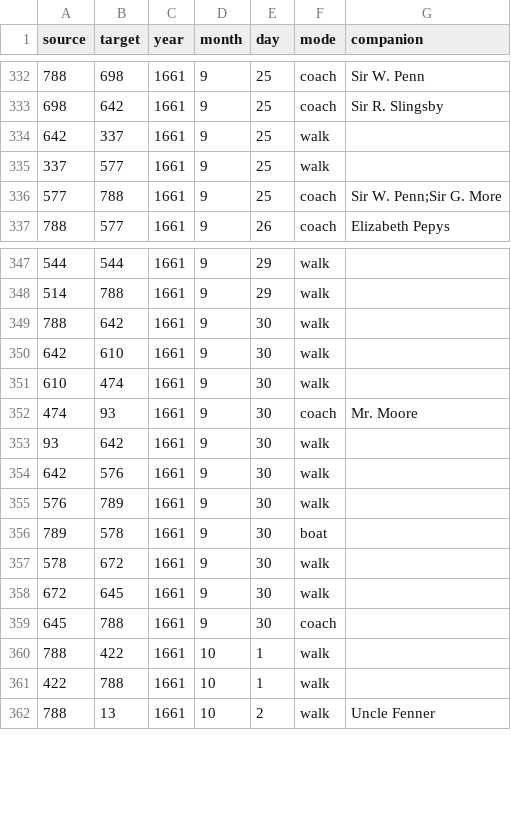
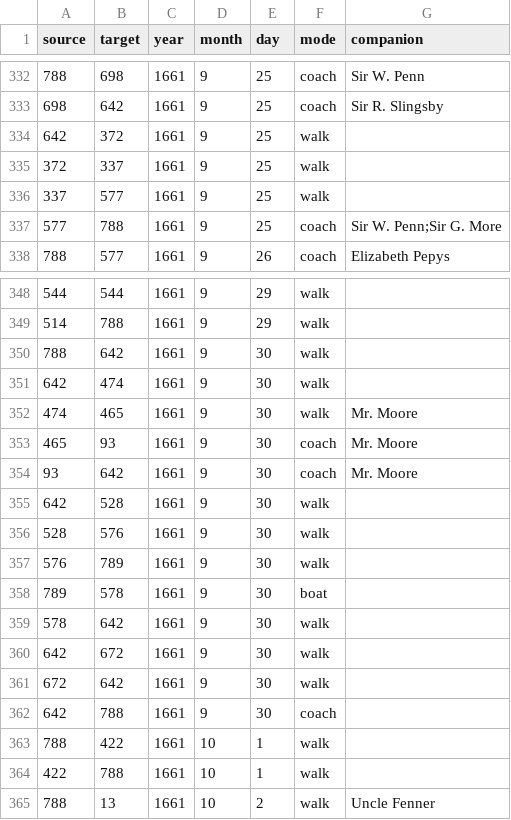
Before and after one commit to jmotis/networking-pepys, a CSV file: edges_1661_jul_dec.csv, drawn as a sheet; only a part is shown, gaps mark what is left out.

```diff
--- a/edges_1661_jul_dec.csv
+++ b/edges_1661_jul_dec.csv
@@ -333,3 +333,4 @@ source,target,year,month,day,mode,companion
 698,642,1661,9,25,coach,Sir R. Slingsby
-642,337,1661,9,25,walk,
+642,372,1661,9,25,walk,
+372,337,1661,9,25,walk,
 337,577,1661,9,25,walk,
@@ -349,12 +350,14 @@ source,target,year,month,day,mode,companion
 788,642,1661,9,30,walk,
-642,610,1661,9,30,walk,
-610,474,1661,9,30,walk,
-474,93,1661,9,30,coach,Mr. Moore
-93,642,1661,9,30,walk,
-642,576,1661,9,30,walk,
+642,474,1661,9,30,walk,
+474,465,1661,9,30,walk,Mr. Moore
+465,93,1661,9,30,coach,Mr. Moore
+93,642,1661,9,30,coach,Mr. Moore
+642,528,1661,9,30,walk,
+528,576,1661,9,30,walk,
 576,789,1661,9,30,walk,
 789,578,1661,9,30,boat,
-578,672,1661,9,30,walk,
-672,645,1661,9,30,walk,
-645,788,1661,9,30,coach,
+578,642,1661,9,30,walk,
+642,672,1661,9,30,walk,
+672,642,1661,9,30,walk,
+642,788,1661,9,30,coach,
 788,422,1661,10,1,walk,
```
Also changed, not shown: edges_1662_sep_dec.csv, edges_1663_sep_dec.csv.
